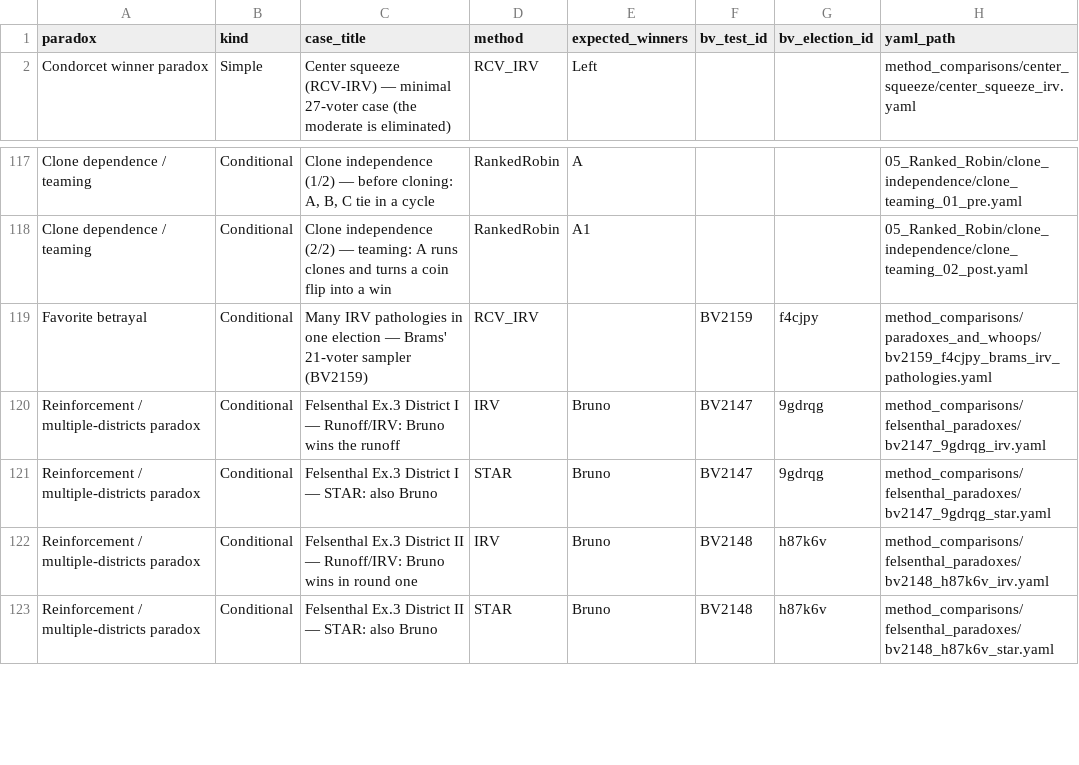
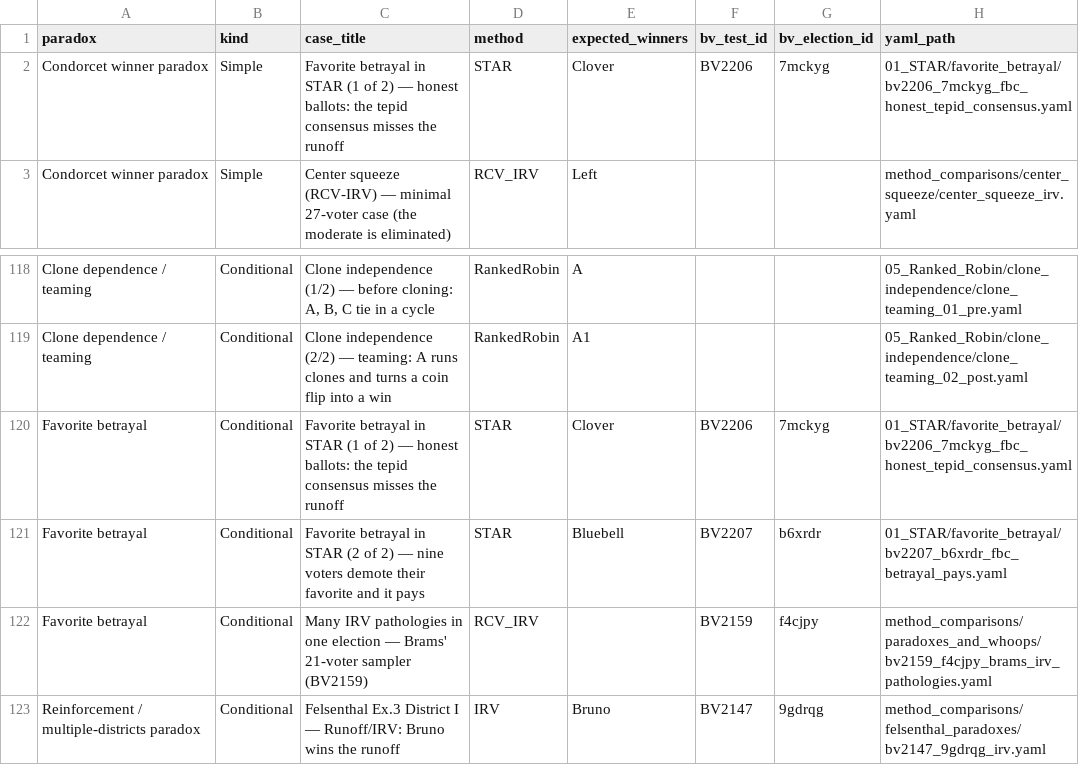
Before and after one commit to masiarek/star-voting-library, a CSV file: 00_start_here/YAML_test_case_index/paradox_cases.csv, drawn as a sheet; only a part is shown, gaps mark what is left out; the shorter side is filled out with more unchanged rows; the diff names each change by its address in the sheet, - before the commit and + after, or states it on an @@ line.

```diff
--- a/00_start_here/YAML_test_case_index/paradox_cases.csv
+++ b/00_start_here/YAML_test_case_index/paradox_cases.csv
+row 2: Condorcet winner paradox | Simple | Favorite betrayal in STAR (1 of 2) — honest ballots: the tepid consensus misses the runoff | STAR | Clover | BV2206 | 7mckyg | 01_STAR/favorite_betrayal/bv2206_7mckyg_fbc_honest_tepid_consensus.yaml
+row 120: Favorite betrayal | Conditional | Favorite betrayal in STAR (1 of 2) — honest ballots: the tepid consensus misses the runoff | STAR | Clover | BV2206 | 7mckyg | 01_STAR/favorite_betrayal/bv2206_7mckyg_fbc_honest_tepid_consensus.yaml
+row 121: Favorite betrayal | Conditional | Favorite betrayal in STAR (2 of 2) — nine voters demote their favorite and it pays | STAR | Bluebell | BV2207 | b6xrdr | 01_STAR/favorite_betrayal/bv2207_b6xrdr_fbc_betrayal_pays.yaml
```
Also changed, not shown: 00_start_here/YAML_test_case_index/bv_cases.csv, 00_start_here/YAML_test_case_index/elections.csv, 17 other files.
